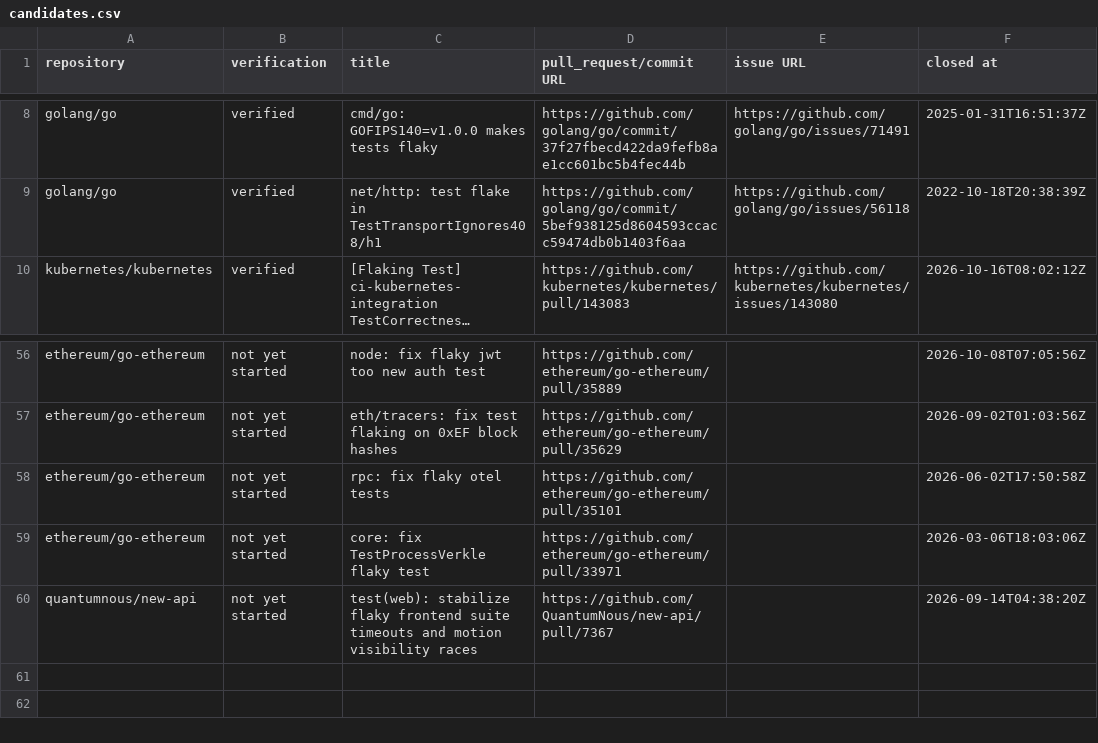
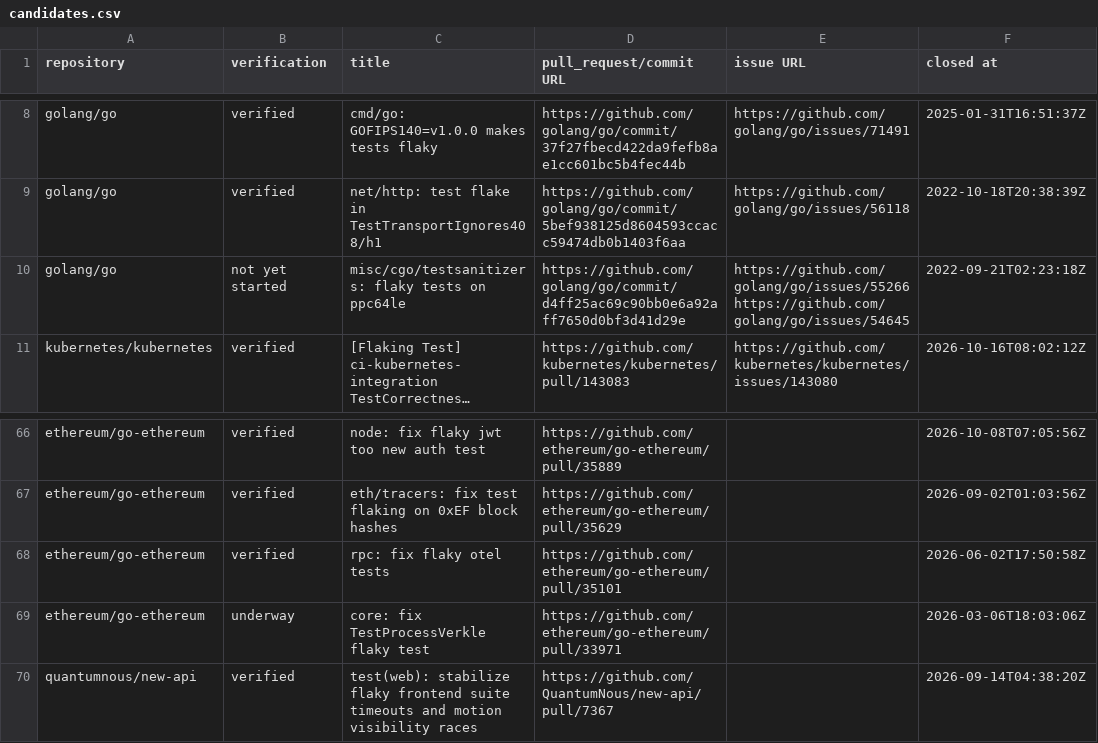
Before and after one commit to GreyBaker/flaky-tests-in-go, a CSV file: data/candidates.csv, drawn as a sheet; only a part is shown, gaps mark what is left out; long unchanged cells end in …; addresses are those after the commit; the diff covers the shown part only; the diff names each change by its address in the sheet, - before the commit and + after, or states it on an @@ line.

```diff
--- a/data/candidates.csv
+++ b/data/candidates.csv
+row 10: golang/go | not yet started | misc/cgo/testsanitizers: flaky tests on ppc64le | https://github.com/golang/go/commit/d4ff25ac69c90bb0e6a92aff7650d0bf3d41d29e | https://github.com/golang/go/issues/55266 https://github.com/golang/go/issues/54645 | 2022-09-21T02:23:18Z
-B66:B68 (verification): not yet started
+B66:B68 (verification): verified
-B69 (verification): not yet started
+B69 (verification): underway
-B70 (verification): not yet started
+B70 (verification): verified
```
Also changed, not shown: 9 added rows and 18 edited cells elsewhere in this file, data/no-description-pre-candidates.csv, 3 other files.
